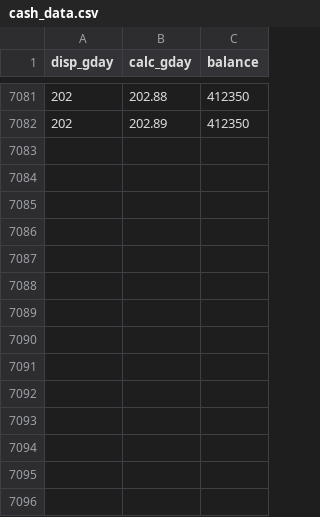
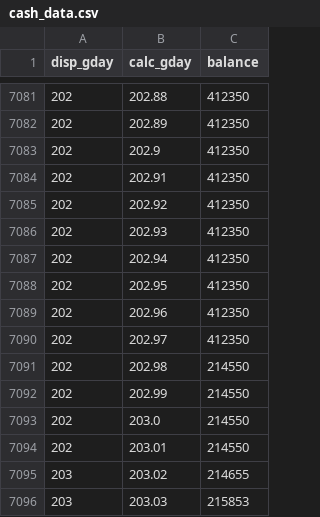
Before and after one commit to rvictordelta/littlefield-cash-tracker, a CSV file: cash_data.csv, drawn as a sheet; only a part is shown, gaps mark what is left out; the diff names each change by its address in the sheet, - before the commit and + after, or states it on an @@ line.

Commit message:
freshest data

```diff
--- a/cash_data.csv
+++ b/cash_data.csv
+row 7083: 202 | 202.9 | 412350
+row 7084: 202 | 202.91 | 412350
+row 7085: 202 | 202.92 | 412350
+row 7086: 202 | 202.93 | 412350
+row 7087: 202 | 202.94 | 412350
+row 7088: 202 | 202.95 | 412350
+row 7089: 202 | 202.96 | 412350
+row 7090: 202 | 202.97 | 412350
+row 7091: 202 | 202.98 | 214550
+row 7092: 202 | 202.99 | 214550
+row 7093: 202 | 203.0 | 214550
+row 7094: 202 | 203.01 | 214550
+row 7095: 203 | 203.02 | 214655
+row 7096: 203 | 203.03 | 215853
```
